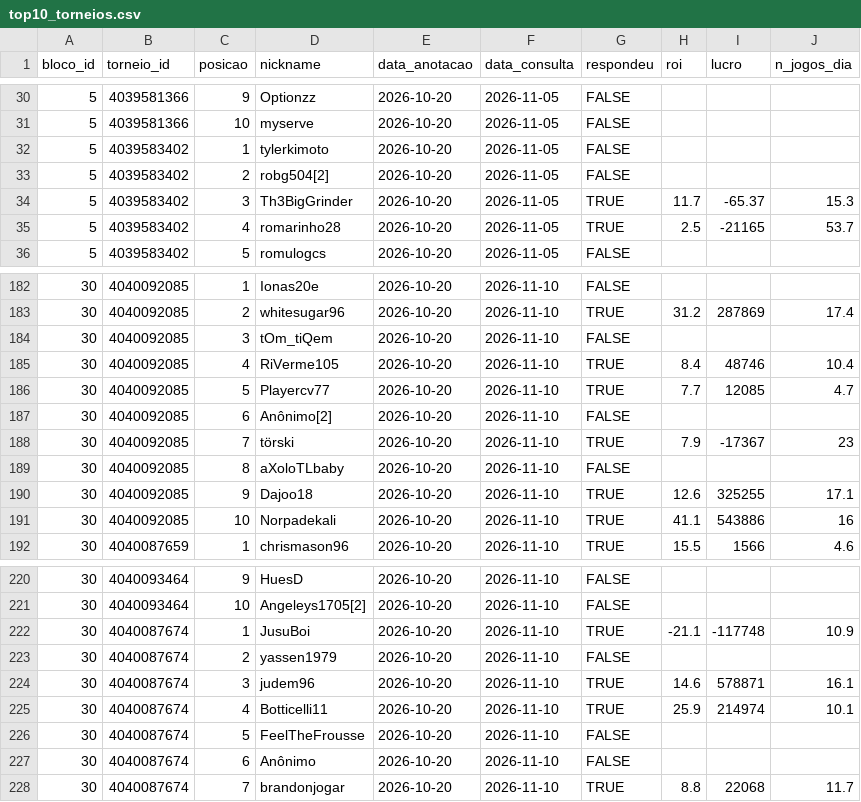
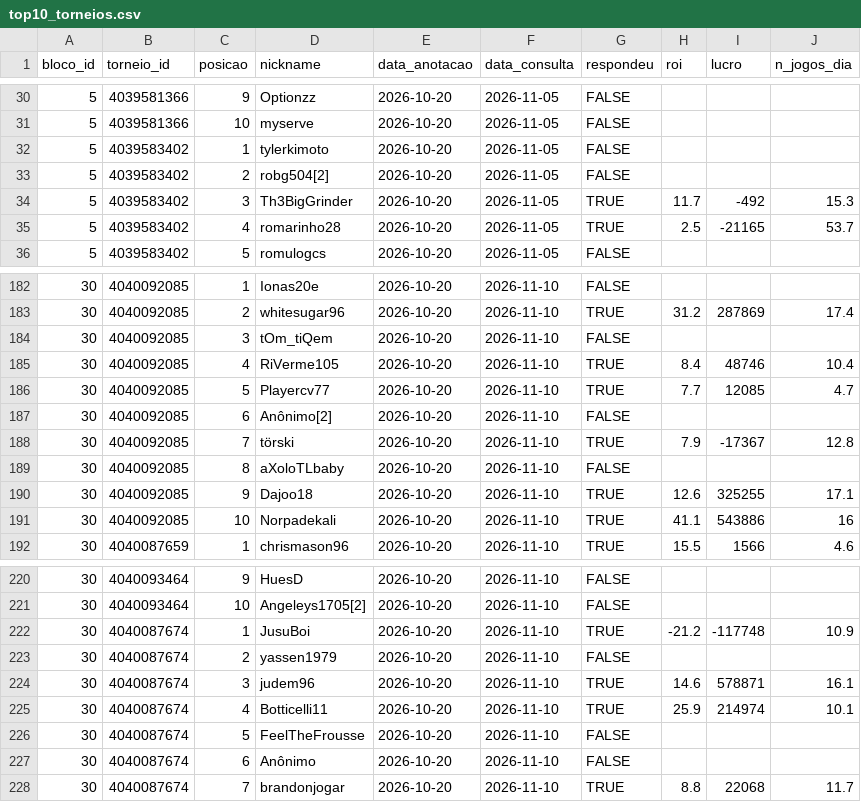
Before and after one commit to AFurlanTeixeira/amostragem-poker-online, a CSV file: data/raw/sharkscope/top10_torneios.csv, drawn as a sheet; only a part is shown, gaps mark what is left out.

```diff
--- a/data/raw/sharkscope/top10_torneios.csv
+++ b/data/raw/sharkscope/top10_torneios.csv
@@ -33,3 +33,3 @@
 5,"4039583402",2,"robg504[2]","2026-10-20","2026-11-05",FALSE,,,
-5,"4039583402",3,"Th3BigGrinder","2026-10-20","2026-11-05",TRUE,11.7,-65.37,15.3
+5,"4039583402",3,"Th3BigGrinder","2026-10-20","2026-11-05",TRUE,11.7,-492,15.3
 5,"4039583402",4,"romarinho28","2026-10-20","2026-11-05",TRUE,2.5,-21165,53.7
@@ -187,3 +187,3 @@
 30,"4040092085",6,"Anônimo[2]","2026-10-20","2026-11-10",FALSE,,,
-30,"4040092085",7,"törski","2026-10-20","2026-11-10",TRUE,7.9,-17367,23
+30,"4040092085",7,"törski","2026-10-20","2026-11-10",TRUE,7.9,-17367,12.8
 30,"4040092085",8,"aXoloTLbaby","2026-10-20","2026-11-10",FALSE,,,
@@ -221,3 +221,3 @@
 30,"4040093464",10,"Angeleys1705[2]","2026-10-20","2026-11-10",FALSE,,,
-30,"4040087674",1,"JusuBoi","2026-10-20","2026-11-10",TRUE,-21.1,-117748,10.9
+30,"4040087674",1,"JusuBoi","2026-10-20","2026-11-10",TRUE,-21.2,-117748,10.9
 30,"4040087674",2,"yassen1979","2026-10-20","2026-11-10",FALSE,,,
```
Also changed, not shown: data/raw/sharkscope/log_coleta.csv, 1 other file.
